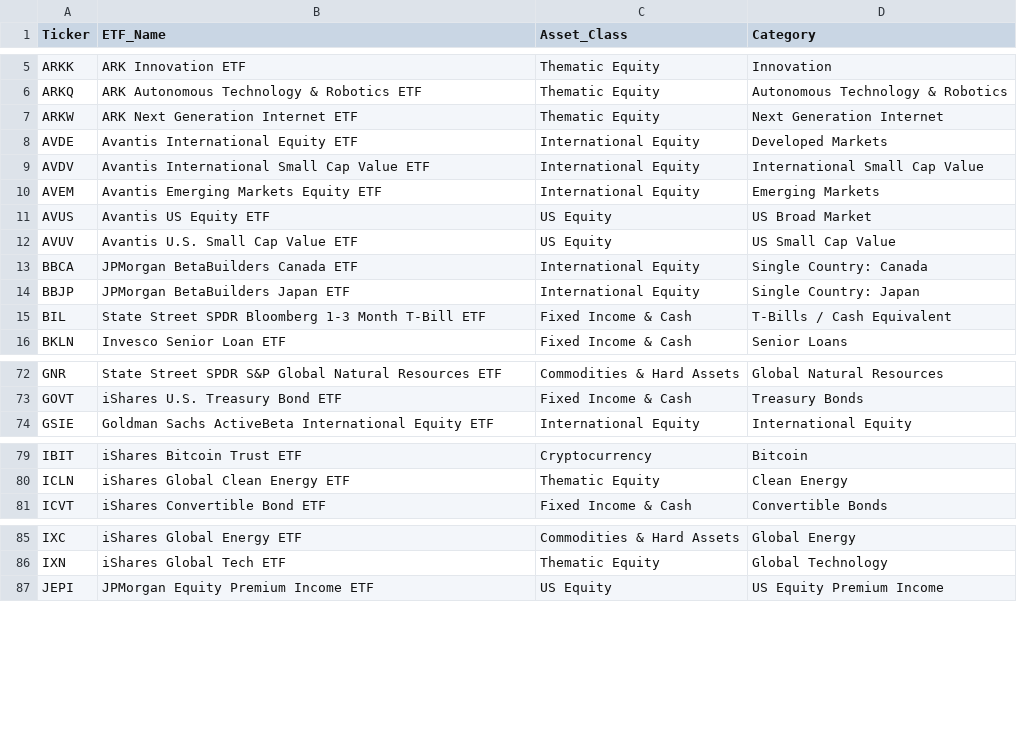
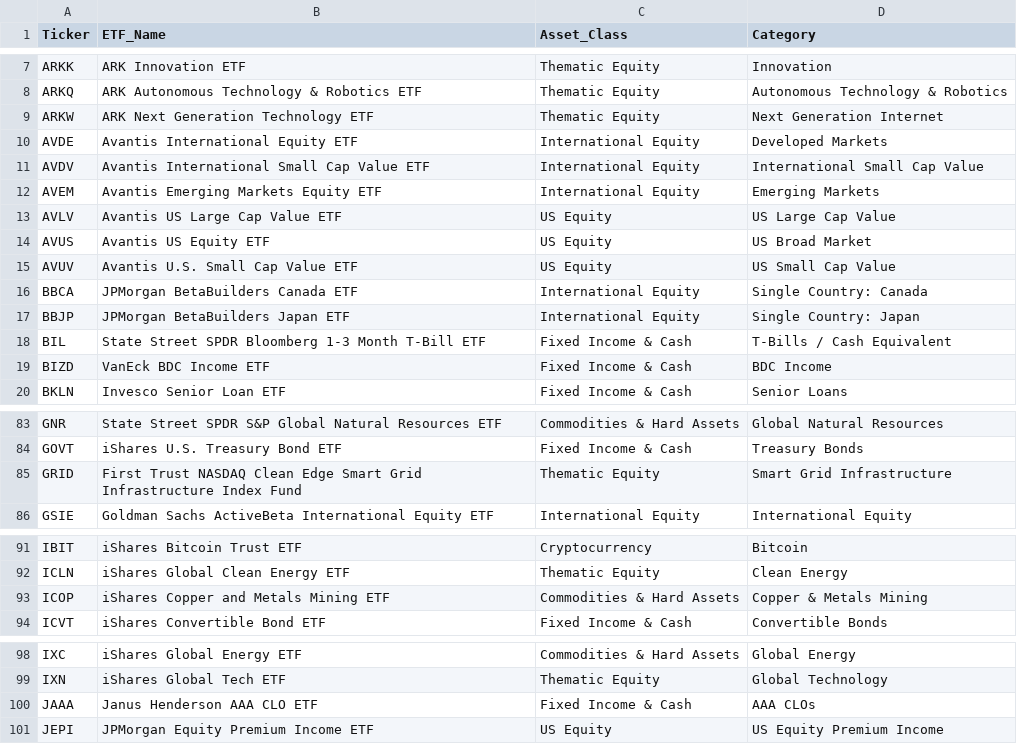
Before and after one commit to rohanptl/Gemini-riskfolio-lib, a CSV file: Wealthfront_ETF_Categorization.csv, drawn as a sheet; only a part is shown, gaps mark what is left out; the diff covers the shown part only.

```diff
--- a/Wealthfront_ETF_Categorization.csv
+++ b/Wealthfront_ETF_Categorization.csv
@@ -6,3 +8,3 @@ ARKK,ARK Innovation ETF,Thematic Equity,Innovation
 ARKQ,ARK Autonomous Technology & Robotics ETF,Thematic Equity,Autonomous Technology & Robotics
-ARKW,ARK Next Generation Internet ETF,Thematic Equity,Next Generation Internet
+ARKW,ARK Next Generation Technology ETF,Thematic Equity,Next Generation Internet
 AVDE,Avantis International Equity ETF,International Equity,Developed Markets
@@ -10,2 +12,3 @@ AVDV,Avantis International Small Cap Value ETF,International Equity,Internationa
 AVEM,Avantis Emerging Markets Equity ETF,International Equity,Emerging Markets
+AVLV,Avantis US Large Cap Value ETF,US Equity,US Large Cap Value
 AVUS,Avantis US Equity ETF,US Equity,US Broad Market
@@ -15,2 +18,3 @@ BBJP,JPMorgan BetaBuilders Japan ETF,International Equity,Single Country: Japan
 BIL,State Street SPDR Bloomberg 1-3 Month T-Bill ETF,Fixed Income & Cash,T-Bills / Cash Equivalent
+BIZD,VanEck BDC Income ETF,Fixed Income & Cash,BDC Income
 BKLN,Invesco Senior Loan ETF,Fixed Income & Cash,Senior Loans
@@ -73,2 +84,3 @@ GNR,State Street SPDR S&P Global Natural Resources ETF,Commodities & Hard Assets
 GOVT,iShares U.S. Treasury Bond ETF,Fixed Income & Cash,Treasury Bonds
+GRID,First Trust NASDAQ Clean Edge Smart Grid Infrastructure Index Fund,Thematic Equity,Smart Grid Infrastructure
 GSIE,Goldman Sachs ActiveBeta International Equity ETF,International Equity,International Equity
@@ -80,2 +92,3 @@ IBIT,iShares Bitcoin Trust ETF,Cryptocurrency,Bitcoin
 ICLN,iShares Global Clean Energy ETF,Thematic Equity,Clean Energy
+ICOP,iShares Copper and Metals Mining ETF,Commodities & Hard Assets,Copper & Metals Mining
 ICVT,iShares Convertible Bond ETF,Fixed Income & Cash,Convertible Bonds
@@ -86,2 +99,3 @@ IXC,iShares Global Energy ETF,Commodities & Hard Assets,Global Energy
 IXN,iShares Global Tech ETF,Thematic Equity,Global Technology
+JAAA,Janus Henderson AAA CLO ETF,Fixed Income & Cash,AAA CLOs
 JEPI,JPMorgan Equity Premium Income ETF,US Equity,US Equity Premium Income
```
Also changed, not shown: 16 added rows, 1 removed row and 10 edited cells elsewhere in this file.
